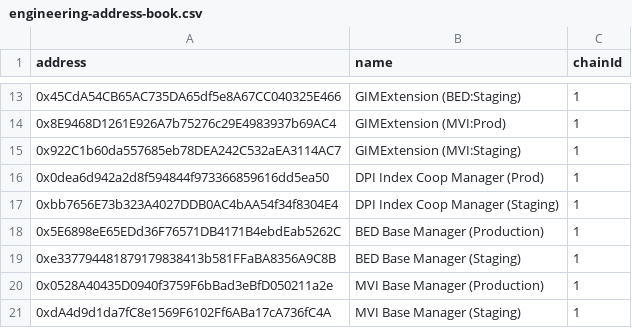
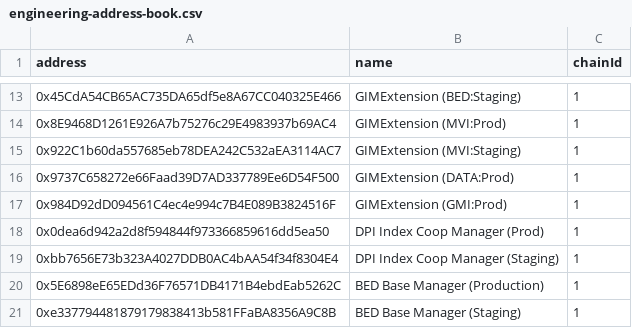
Before and after one commit to IndexCoop/address-book, a CSV file: engineering-address-book.csv, drawn as a sheet; only a part is shown, gaps mark what is left out; the shorter side is filled out with more unchanged rows.

Commit message:
add gim extensions for data + gmi

```diff
--- a/engineering-address-book.csv
+++ b/engineering-address-book.csv
@@ -15,2 +15,4 @@ address,name,chainId
 0x922C1b60da557685eb78DEA242C532aEA3114AC7,GIMExtension (MVI:Staging),1
+0x9737C658272e66Faad39D7AD337789Ee6D54F500,GIMExtension (DATA:Prod),1
+0x984D92dD094561C4ec4e994c7B4E089B3824516F,GIMExtension (GMI:Prod),1
 0x0dea6d942a2d8f594844f973366859616dd5ea50,DPI Index Coop Manager (Prod),1
```
